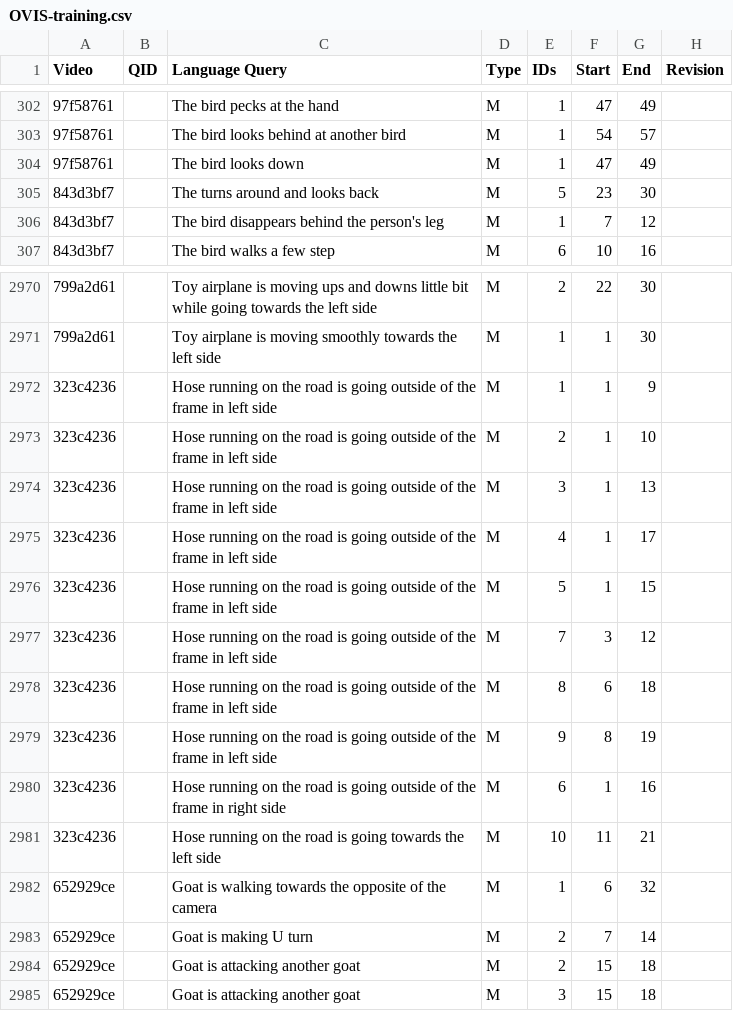
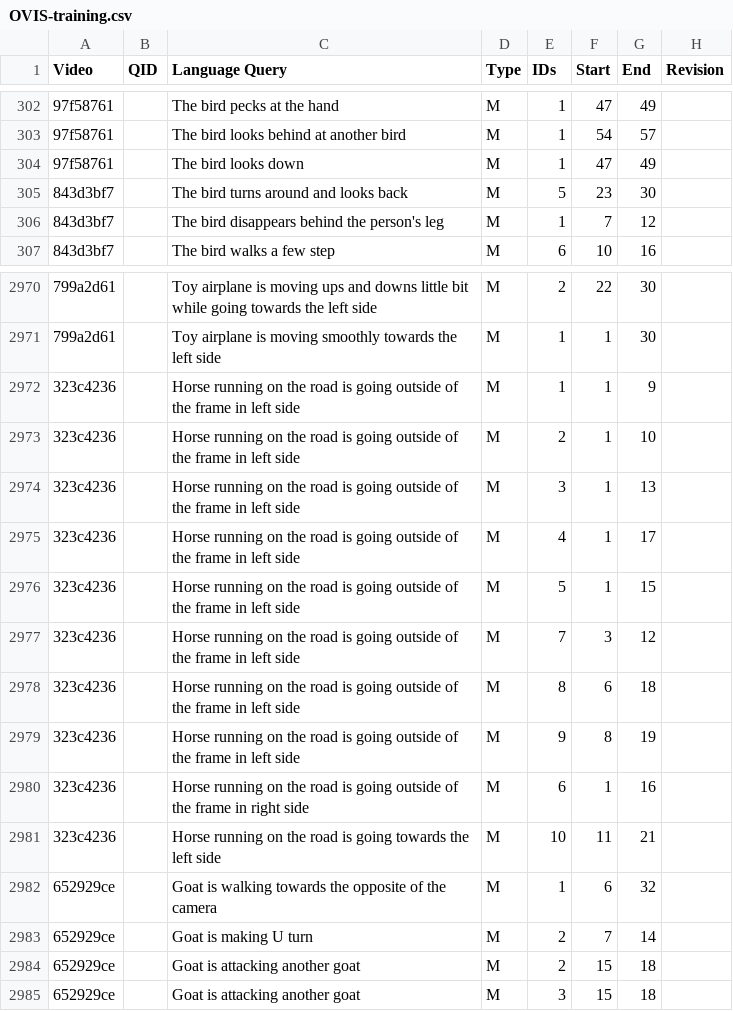
Before and after one commit to Shuaicong97/MA-MOT, a CSV file: data/Ours/OVIS-training.csv, drawn as a sheet; only a part is shown, gaps mark what is left out; the diff names each change by its address in the sheet, - before the commit and + after, or states it on an @@ line.

Commit message:
modify the category of train/meta json file

```diff
--- a/data/Ours/OVIS-training.csv
+++ b/data/Ours/OVIS-training.csv
-C305 (Language Query): The turns around and looks back
+C305 (Language Query): The bird turns around and looks back
-C2972:C2979 (Language Query): Hose running on…
+C2972:C2979 (Language Query): Horse running on…
-C2980 (Language Query): Hose running on…
+C2980 (Language Query): Horse running on…
-C2981 (Language Query): Hose running on…
+C2981 (Language Query): Horse running on…
```
Also changed, not shown: data/Ours/Original/Grounded Tracking Annotations - OVIS(Ashiq).csv, data/Ours/Original/Grounded Tracking Annotations - OVIS(Seenat).csv, 4 other files.
